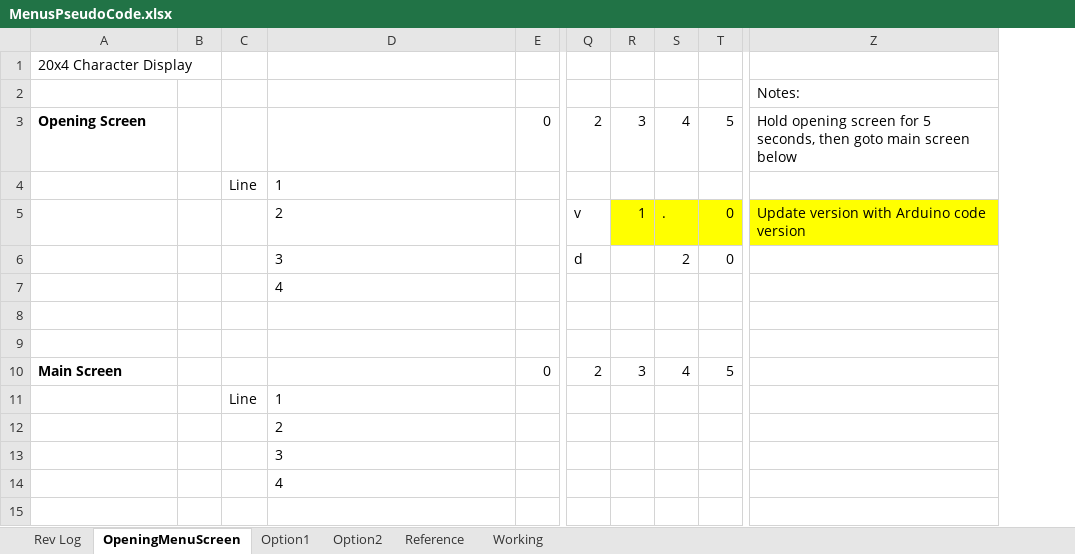
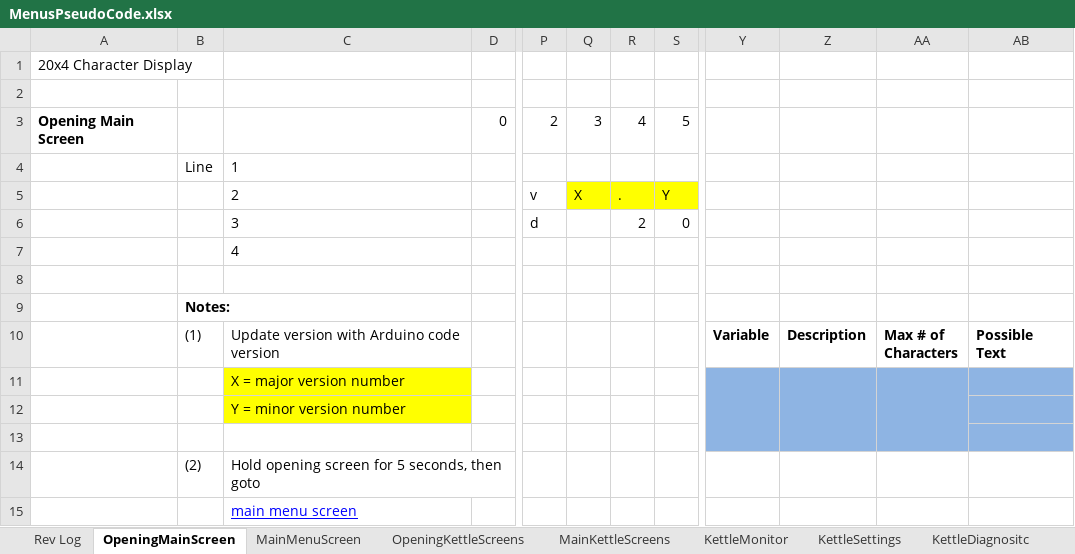
Before and after one commit to Nick1787/Narwhal-Arduino-Code, an Excel workbook: Requirements/MenusPseudoCode.xlsx, sheet OpeningMainScreen, drawn as a sheet; only a part is shown, gaps mark what is left out; values as stored, in another font and other column widths than the file's, no borders; removed rows and columns are numbered as before the commit, all else as after; rows hold the shown columns only; ↵ is a line break in a cell; the diff names each change by its address in the sheet, - before the commit and + after, or states it on an @@ line.

```diff
--- a/Requirements/MenusPseudoCode.xlsx (sheet OpeningMainScreen)
+++ b/Requirements/MenusPseudoCode.xlsx (sheet OpeningMainScreen)
-sheet tab: OpeningMenuScreen
+sheet tab: OpeningMainScreen
-sheet tab: Working
+sheet tab: KettleMonitor
-sheet tab: Option1
-sheet tab: Option2
+sheet tab: MainMenuScreen
+sheet tab: OpeningKettleScreens
+sheet tab: MainKettleScreens
+sheet tab: KettleSettings
+sheet tab: KettleDiagnositc
-column B, empty
-column Z, rows 2-5: Notes: | Hold opening screen for 5 seconds, then goto main screen below |  | Update version with Arduino code version
+column Y, empty
+column Z, empty
+column AA, empty
+column AB, empty
-A3: Opening Screen
+A3: Opening Main Screen
-Q5: 1
+Q5: X
-S5: 0
+S5: Y
+row 9:  | Notes:
+row 10:  | (1) | Update version with Arduino code version |  |  |  |  |  | Variable | Description | Max # of ↵ Characters | Possible Text
+row 11:  |  | X = major version number
+row 12:  |  | Y = minor version number
-row 10: Main Screen |  |  |  | 0 | 2 | 3 | 4 | 5
-row 11:  |  | Line | 1
-row 12:  |  |  | 2
-row 13:  |  |  | 3
+row 14:  | (2) | Hold opening screen for 5 seconds, then goto
-C15: 4
+C15: main menu screen
@@ C15 underline: off → on, text colour: black → #0000FF @@
```
Also changed, not shown: sheet KettleMonitor, sheet Rev Log, other sheet tabs, 1 other file.
